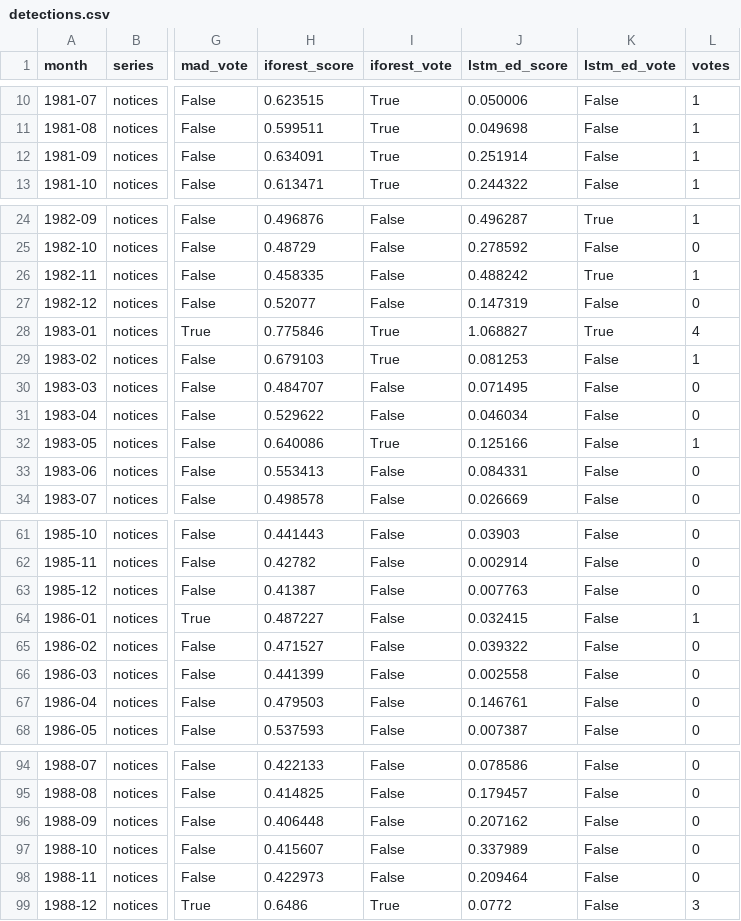
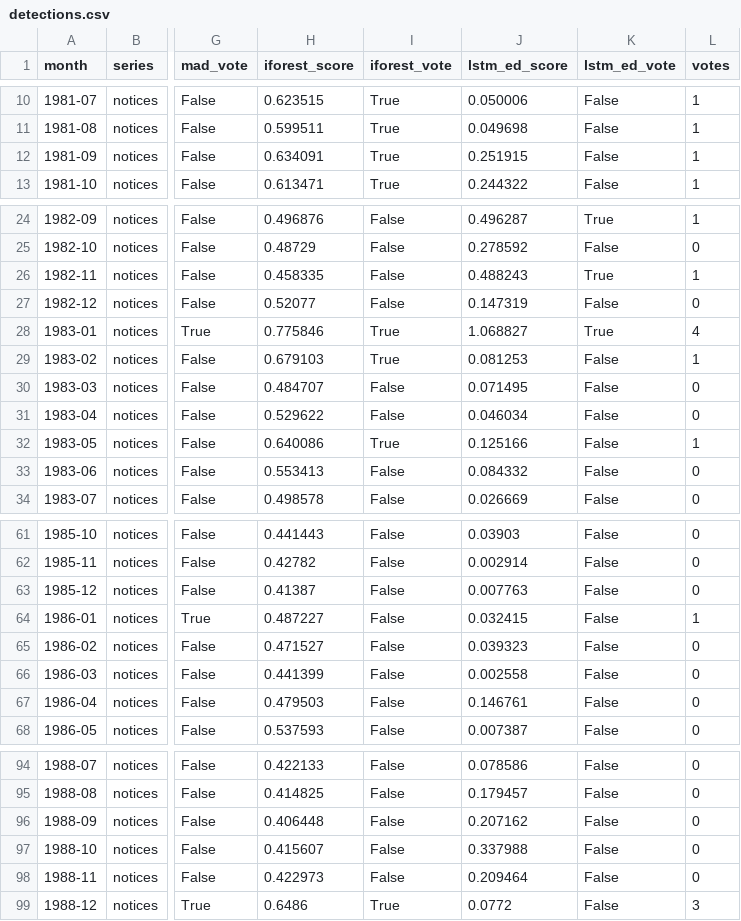
Before and after one commit to lsp3cesarschool/5ltep-layer3, a CSV file: results/ibama-autos-infracao/detections.csv, drawn as a sheet; only a part is shown, gaps mark what is left out; the diff covers the shown part only; the diff names each change by its address in the sheet, - before the commit and + after, or states it on an @@ line.

Commit message:
chore(l3): ibama-autos-infracao results, batch 1 [2026-10-01T13:24:00Z]

```diff
--- a/results/ibama-autos-infracao/detections.csv
+++ b/results/ibama-autos-infracao/detections.csv
-J12 (lstm_ed_score): 0.251914
+J12 (lstm_ed_score): 0.251915
-J26 (lstm_ed_score): 0.488242
+J26 (lstm_ed_score): 0.488243
-J33 (lstm_ed_score): 0.084331
+J33 (lstm_ed_score): 0.084332
-J65 (lstm_ed_score): 0.039322
+J65 (lstm_ed_score): 0.039323
-J97 (lstm_ed_score): 0.337989
+J97 (lstm_ed_score): 0.337988
```
Also changed, not shown: 9 edited cells elsewhere in this file, 7 other files.
